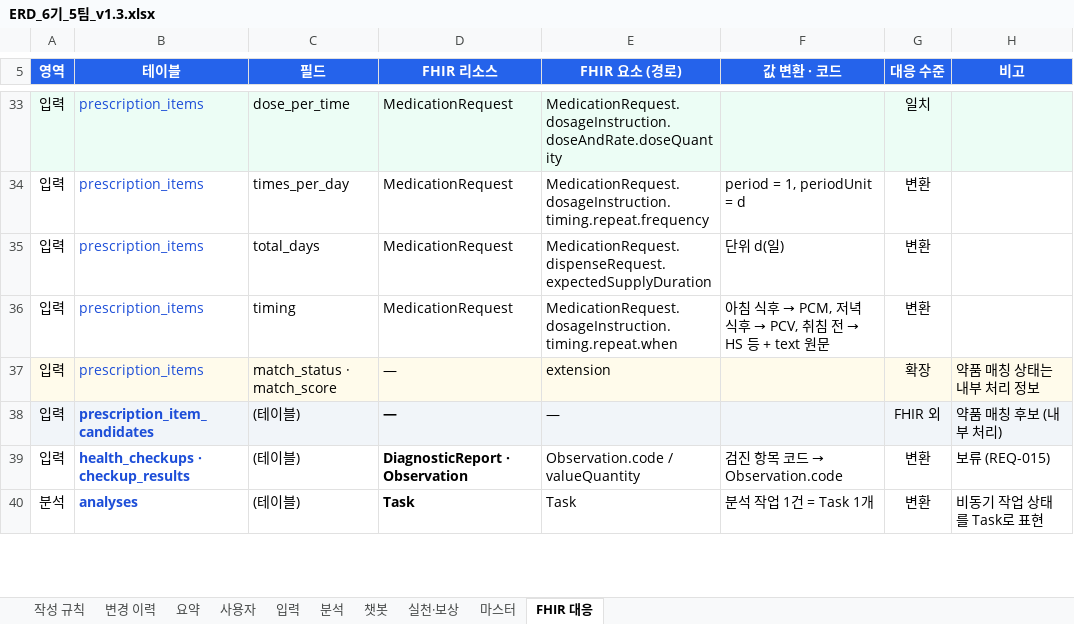
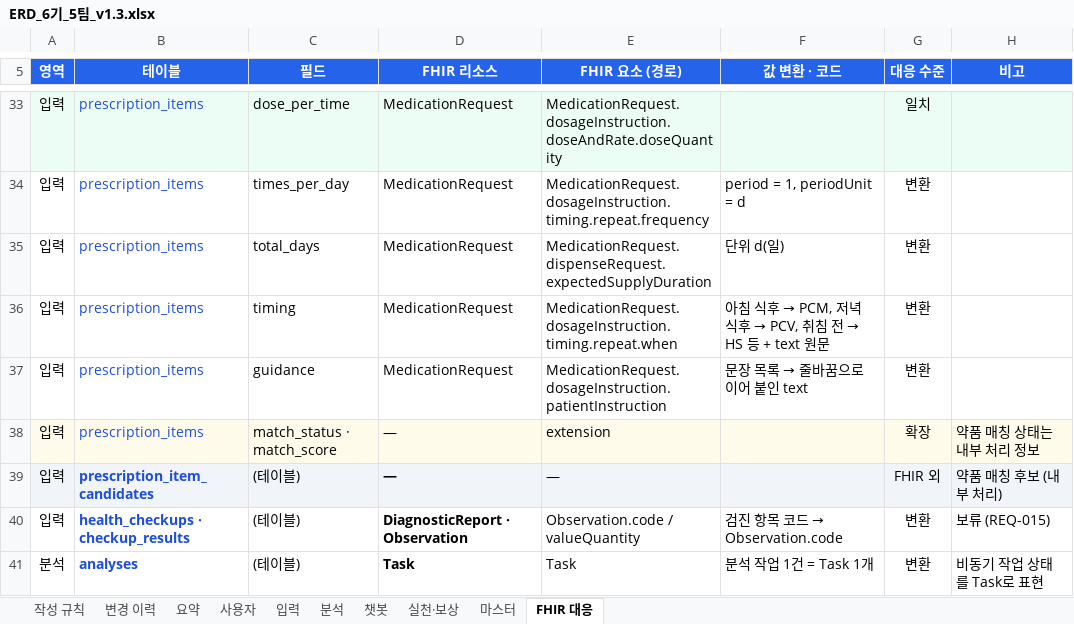
Before and after one commit to AI-HealthCare-06/AH_06_05, an Excel workbook: docs/planning/ERD_6기_5팀_v1.3.xlsx, sheet FHIR 대응, drawn as a sheet; only a part is shown, gaps mark what is left out; values as stored, in another font and other column widths than the file's, no borders; the diff names each change by its address in the sheet, - before the commit and + after, or states it on an @@ line.

```diff
--- a/docs/planning/ERD_6기_5팀_v1.3.xlsx (sheet FHIR 대응)
+++ b/docs/planning/ERD_6기_5팀_v1.3.xlsx (sheet FHIR 대응)
+row 37: 입력 | prescription_items | guidance | MedicationRequest | MedicationRequest.dosageInstruction.patientInstruction | 문장 목록 → 줄바꿈으로 이어 붙인 text | 변환
```
Also changed, not shown: sheet 입력, hidden cells, 1 other file.
